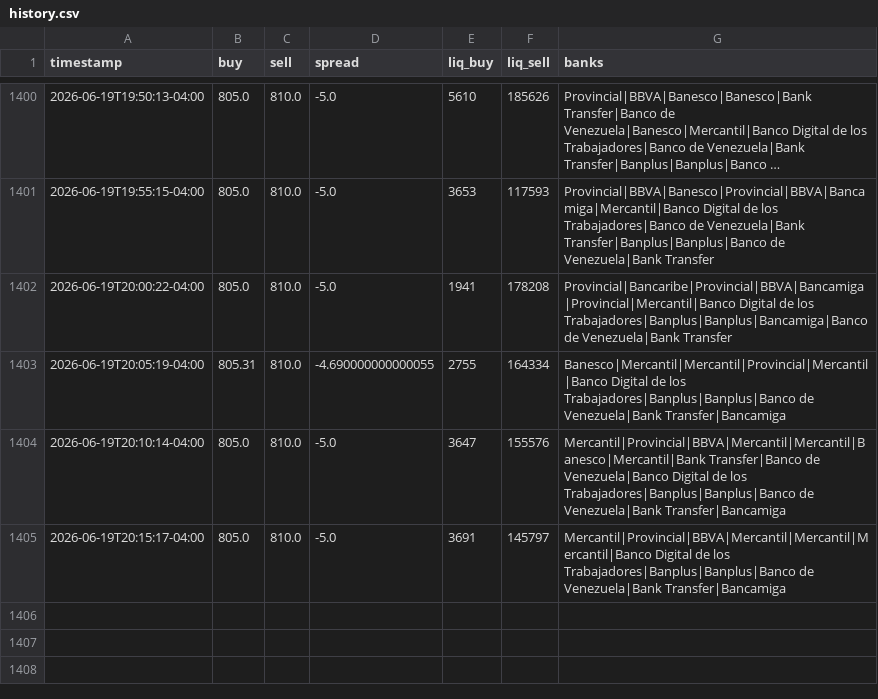
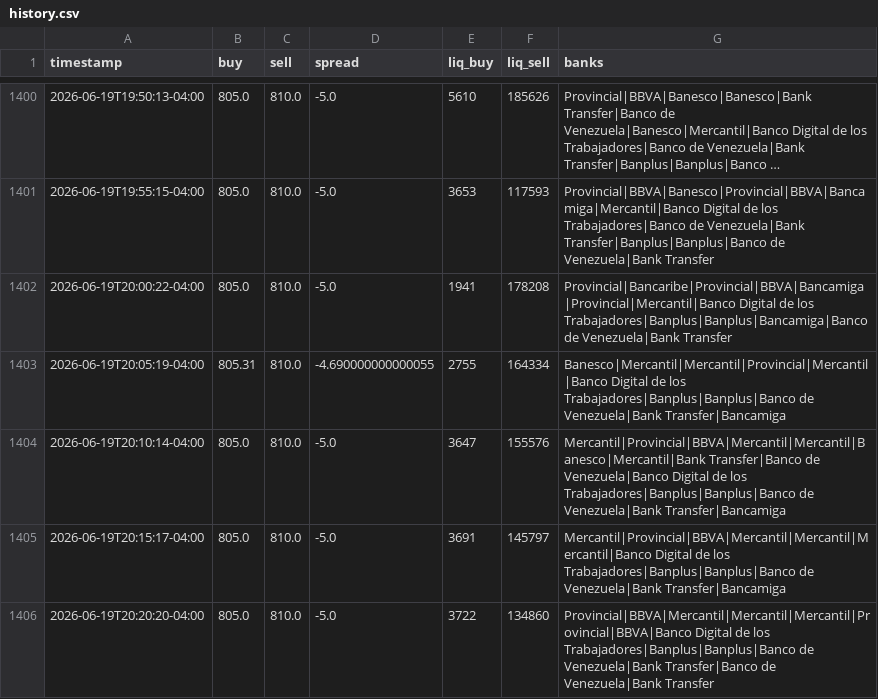
Before and after one commit to aamirhalabi/P2P-BOT-ADVICE, a CSV file: data/history.csv, drawn as a sheet; only a part is shown, gaps mark what is left out; long unchanged cells end in …; the diff names each change by its address in the sheet, - before the commit and + after, or states it on an @@ line.

Commit message:
historial 2026-06-20 00:20

```diff
--- a/data/history.csv
+++ b/data/history.csv
+row 1406: 2026-06-19T20:20:20-04:00 | 805.0 | 810.0 | -5.0 | 3722 | 134860 | Provincial|BBVA|Mercantil|Mercantil|Mercantil|Provincial|BBVA|Banco Digital de los Trabajadores|Banplus|Banplus|Banco de Venezuela|Bank Transfer|Banco de Venezuela|Bank Transfer
```
